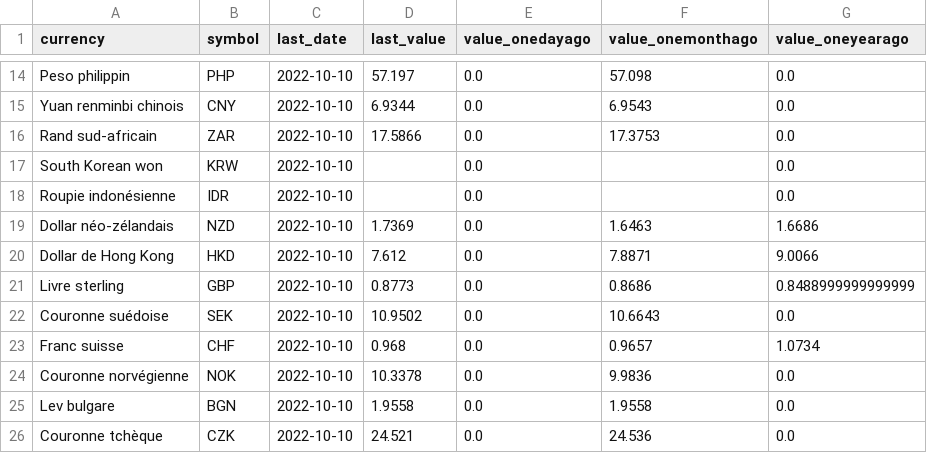
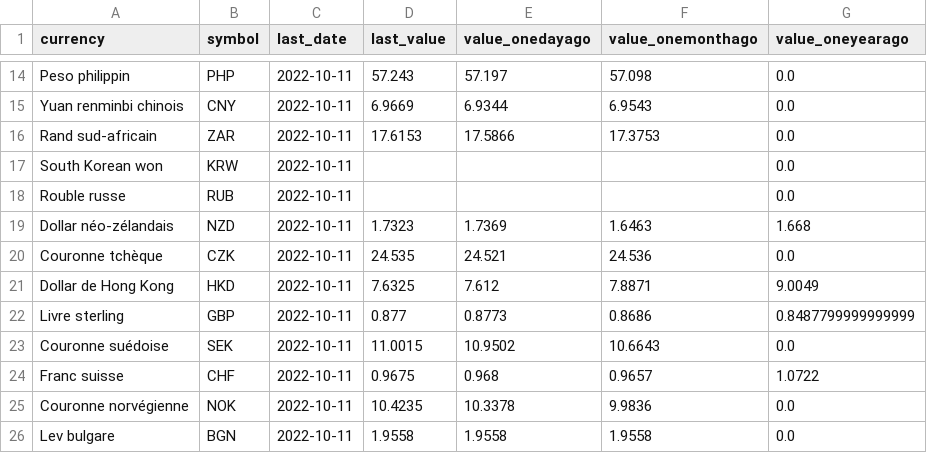
Before and after one commit to AntoineDumestre/Exchange-rates, a CSV file: trends.csv, drawn as a sheet; only a part is shown, gaps mark what is left out; removed rows and columns are numbered as before the commit, all else as after; the diff covers the shown part only; the diff names each change by its address in the sheet, - before the commit and + after, or states it on an @@ line.

```diff
--- a/trends.csv
+++ b/trends.csv
-C14:C17 (last_date): 2022-10-10
+C14:C17 (last_date): 2022-10-11
-D14 (last_value): 57.197
+D14 (last_value): 57.243
-E14 (value_onedayago): 0.0
+E14 (value_onedayago): 57.197
-D15 (last_value): 6.9344
+D15 (last_value): 6.9669
-E15 (value_onedayago): 0.0
+E15 (value_onedayago): 6.9344
-D16 (last_value): 17.5866
+D16 (last_value): 17.6153
-E16 (value_onedayago): 0.0
+E16 (value_onedayago): 17.5866
-E17 (value_onedayago): 0.0
+E17 (value_onedayago): (empty)
-row 18: Roupie indonésienne | IDR | 2022-10-10 |  | 0.0 |  | 0.0
+row 18: Rouble russe | RUB | 2022-10-11 |  |  |  | 0.0
-C19 (last_date): 2022-10-10
+C19 (last_date): 2022-10-11
-D19 (last_value): 1.7369
+D19 (last_value): 1.7323
-E19 (value_onedayago): 0.0
+E19 (value_onedayago): 1.7369
-G19 (value_oneyearago): 1.6686
+G19 (value_oneyearago): 1.668
+row 20: Couronne tchèque | CZK | 2022-10-11 | 24.535 | 24.521 | 24.536 | 0.0
-C21:C26 (last_date): 2022-10-10
+C21:C26 (last_date): 2022-10-11
-D21 (last_value): 7.612
+D21 (last_value): 7.6325
-E21 (value_onedayago): 0.0
+E21 (value_onedayago): 7.612
-G21 (value_oneyearago): 9.0066
+G21 (value_oneyearago): 9.0049
-D22 (last_value): 0.8773
+D22 (last_value): 0.877
-E22 (value_onedayago): 0.0
+E22 (value_onedayago): 0.8773
-G22 (value_oneyearago): 0.8488999999999999
+G22 (value_oneyearago): 0.8487799999999999
-D23 (last_value): 10.9502
+D23 (last_value): 11.0015
-E23 (value_onedayago): 0.0
+E23 (value_onedayago): 10.9502
-D24 (last_value): 0.968
+D24 (last_value): 0.9675
-E24 (value_onedayago): 0.0
+E24 (value_onedayago): 0.968
-G24 (value_oneyearago): 1.0734
+G24 (value_oneyearago): 1.0722
-D25 (last_value): 10.3378
+D25 (last_value): 10.4235
-E25 (value_onedayago): 0.0
+E25 (value_onedayago): 10.3378
-E26 (value_onedayago): 0.0
+E26 (value_onedayago): 1.9558
-row 26: Couronne tchèque | CZK | 2022-10-10 | 24.521 | 0.0 | 24.536 | 0.0
```
Also changed, not shown: 1 added row, 1 removed row and 61 edited cells elsewhere in this file, 1 other file.
